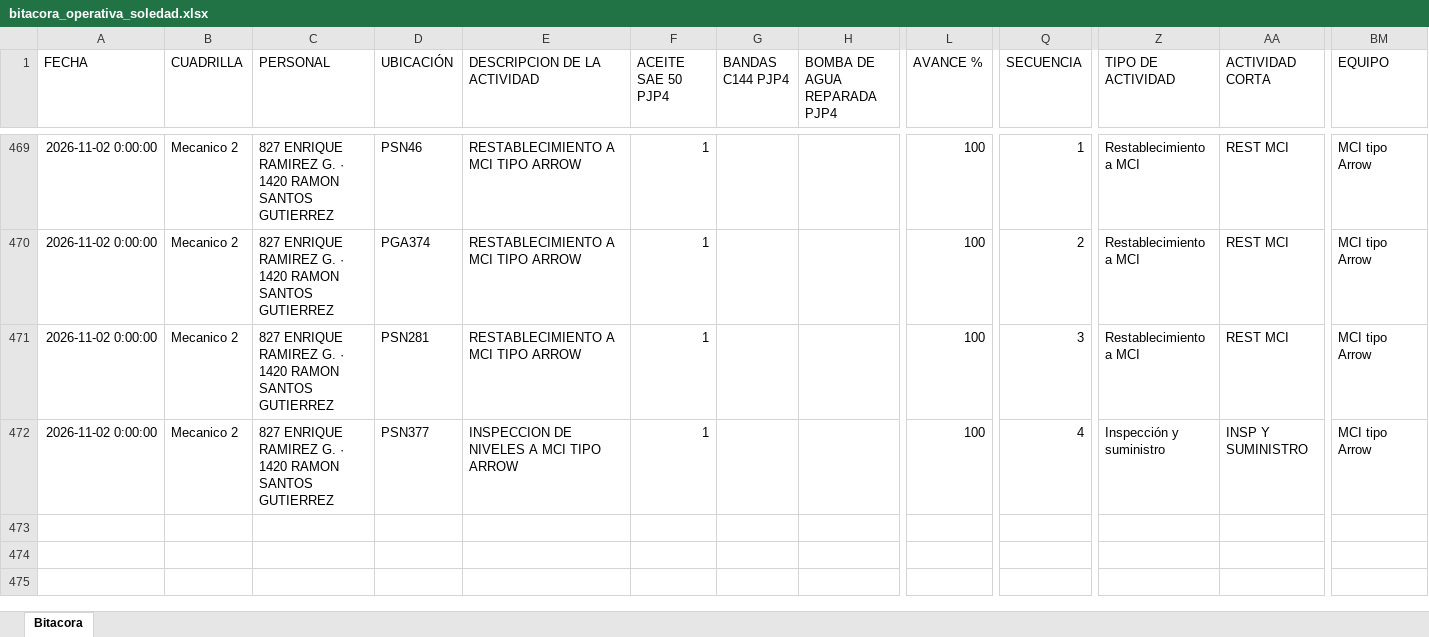
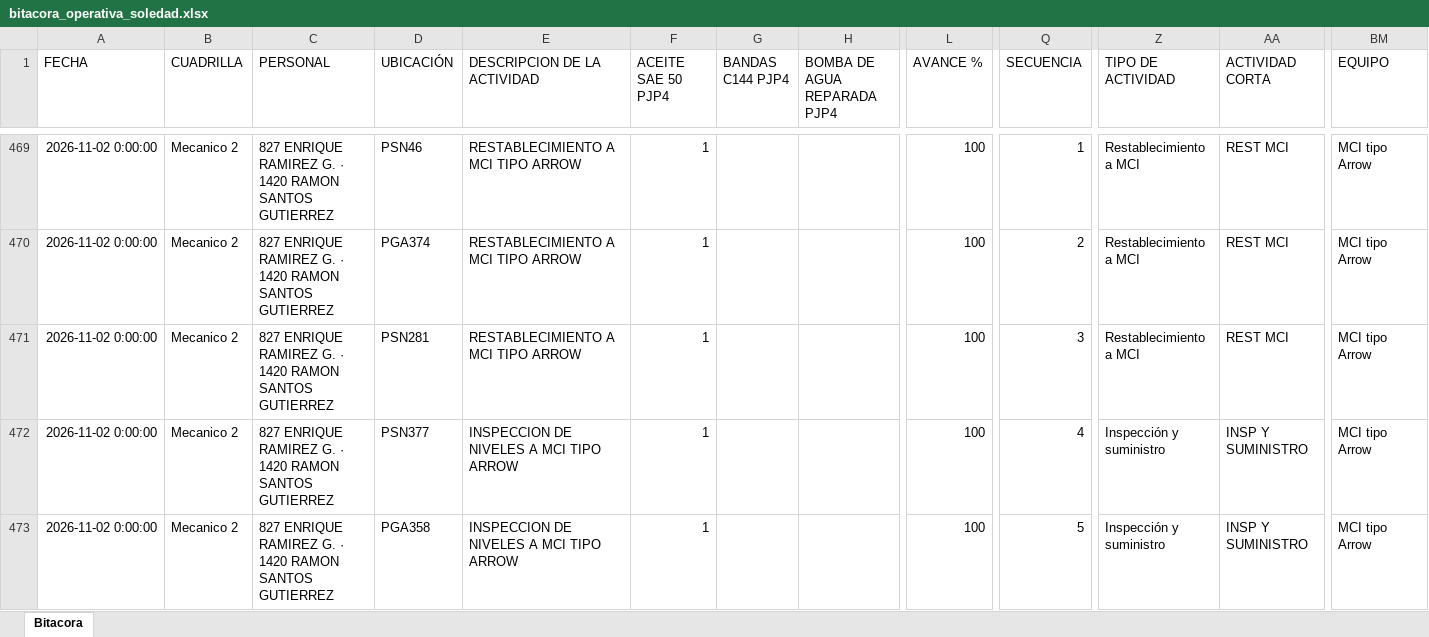
Before and after one commit to Hectorisaac-cloud/soledad-app, an Excel workbook: database/bitacora_operativa_soledad.xlsx, sheet Bitacora, drawn as a sheet; only a part is shown, gaps mark what is left out; values as stored, in another font and other column widths than the file's, no borders; rows hold the shown columns only; the diff names each change by its address in the sheet, - before the commit and + after, or states it on an @@ line.

Commit message:
Respaldo operativo Soledad
Registro de actividad en bitácora. Registros: 472.

```diff
--- a/database/bitacora_operativa_soledad.xlsx (sheet Bitacora)
+++ b/database/bitacora_operativa_soledad.xlsx (sheet Bitacora)
+row 473: 2026-11-02 0:00:00 | Mecanico 2 | 827 ENRIQUE RAMIREZ G. · 1420 RAMON SANTOS GUTIERREZ | PGA358 | INSPECCION DE NIVELES A MCI TIPO ARROW | 1 |  |  | 100 | 5 | Inspección y suministro | INSP Y SUMINISTRO | MCI tipo Arrow
```
Also changed, not shown: 1 other file.
